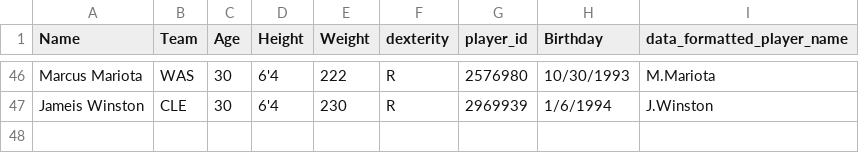
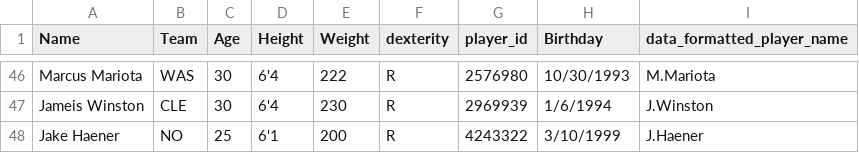
Before and after one commit to array-carpenter/nfl_throwing_scorecard, a CSV file: qb_info.csv, drawn as a sheet; only a part is shown, gaps mark what is left out.

Commit message:
Week 8!
Added Jake Haener and filled out the scorecards

```diff
--- a/qb_info.csv
+++ b/qb_info.csv
@@ -47 +47,2 @@ Marcus Mariota,WAS,30,6'4,222,R,2576980,10/30/1993,M.Mariota
 Jameis Winston,CLE,30,6'4,230,R,2969939,1/6/1994,J.Winston
+Jake Haener,NO,25,6'1,200,R,4243322,3/10/1999,J.Haener
```
Also changed, not shown: 29 other files.
